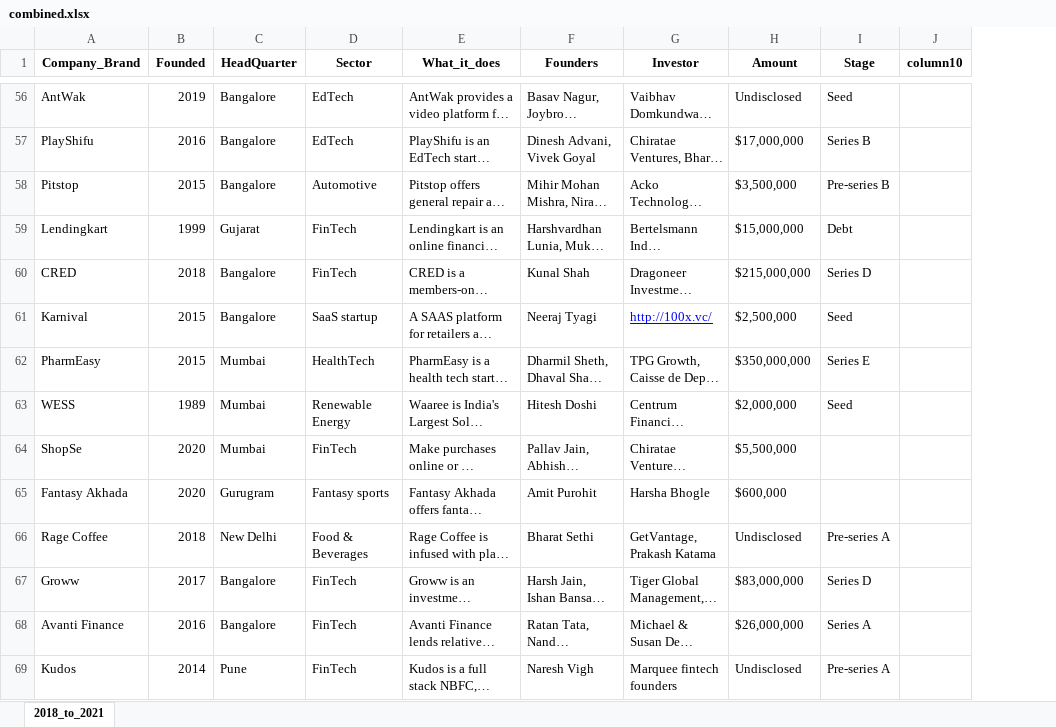
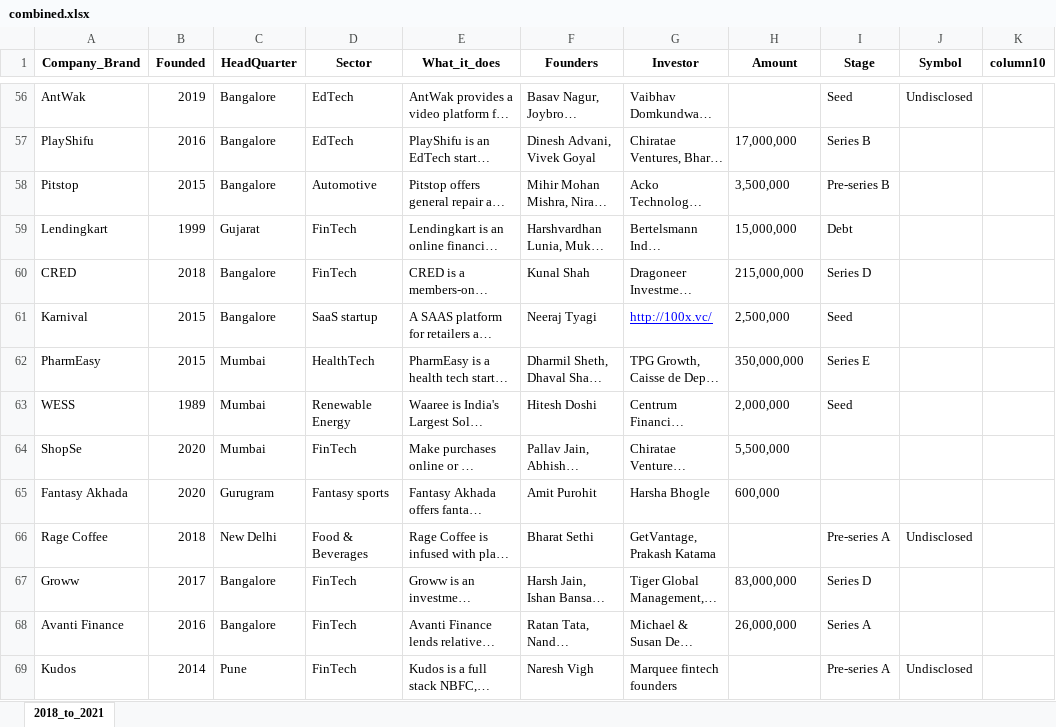
Before and after one commit to kwasichrappah/Indian_start-up_venture_investment_data_analysis, an Excel workbook: startup_funding_2018_2019/combined.xlsx, sheet 2018_to_2021, drawn as a sheet; only a part is shown, gaps mark what is left out; long unchanged cells end in …; values as stored, in another font and other column widths than the file's, no borders; the diff covers the shown part only; the diff names each change by its address in the sheet, - before the commit and + after, or states it on an @@ line.

```diff
--- a/startup_funding_2018_2019/combined.xlsx (sheet 2018_to_2021)
+++ b/startup_funding_2018_2019/combined.xlsx (sheet 2018_to_2021)
+column J (Symbol), rows 56-69: Undisclosed |  |  |  |  |  |  |  |  |  | Undisclosed |  |  | Undisclosed
-H56 (Amount): Undisclosed
+H56 (Amount): (empty)
-H57 (Amount): $17,000,000
+H57 (Amount): 17,000,000
-H58 (Amount): $3,500,000
+H58 (Amount): 3,500,000
-H59 (Amount): $15,000,000
+H59 (Amount): 15,000,000
-H60 (Amount): $215,000,000
+H60 (Amount): 215,000,000
-H61 (Amount): $2,500,000
+H61 (Amount): 2,500,000
-H62 (Amount): $350,000,000
+H62 (Amount): 350,000,000
-H63 (Amount): $2,000,000
+H63 (Amount): 2,000,000
-H64 (Amount): $5,500,000
+H64 (Amount): 5,500,000
-H65 (Amount): $600,000
+H65 (Amount): 600,000
-H66 (Amount): Undisclosed
+H66 (Amount): (empty)
-H67 (Amount): $83,000,000
+H67 (Amount): 83,000,000
-H68 (Amount): $26,000,000
+H68 (Amount): 26,000,000
-H69 (Amount): Undisclosed
+H69 (Amount): (empty)
```
Also changed, not shown: 1192 edited cells elsewhere in this sheet.
